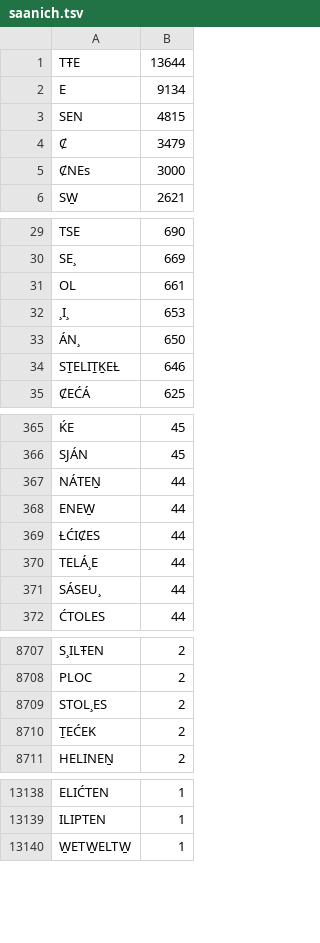
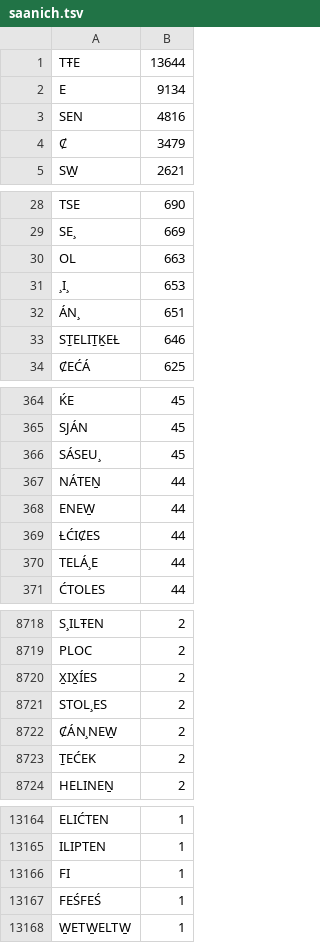
Before and after one commit to andyleongdev-lab/lexical-model, a TSV file: release/nrc/str.sencoten/source/saanich.tsv, drawn as a sheet; only a part is shown, gaps mark what is left out; removed rows and columns are numbered as before the commit, all else as after; the diff covers the shown part only; the diff names each change by its address in the sheet, - before the commit and + after, or states it on an @@ line.

```diff
--- a/release/nrc/str.sencoten/source/saanich.tsv
+++ b/release/nrc/str.sencoten/source/saanich.tsv
-B3: 4815
+B3: 4816
-row 5: ȻNEs | 3000
-B30: 661
+B30: 663
-B32: 650
+B32: 651
+row 366: SÁSEU¸ | 45
-row 371: SÁSEU¸ | 44
+row 8720: X̱IX̱ÍES | 2
+row 8722: ȻÁN¸NEW̱ | 2
+row 13166: FI | 1
+row 13167: FEŚFEŚ | 1
```
Also changed, not shown: 36 added rows, 11 removed rows and 7 edited cells elsewhere in this file, 1 other file.
